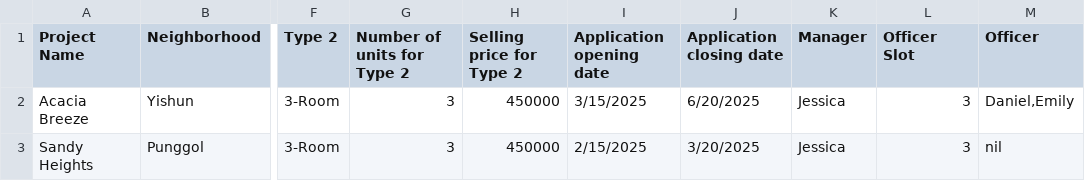
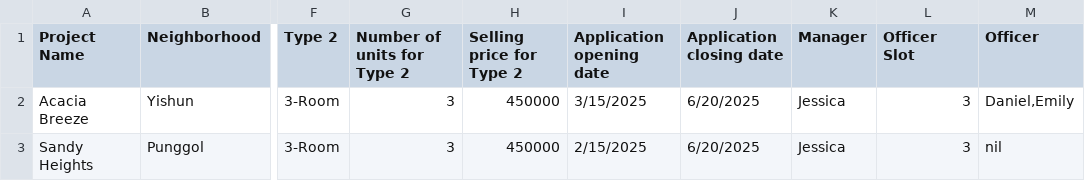
Before and after one commit to Xerma1/SC2002-BTO, a CSV file: data/processed/projectList.csv, drawn as a sheet; only a part is shown, gaps mark what is left out; the diff names each change by its address in the sheet, - before the commit and + after, or states it on an @@ line.

```diff
--- a/data/processed/projectList.csv
+++ b/data/processed/projectList.csv
-J3 (Application closing date): 3/20/2025
+J3 (Application closing date): 6/20/2025
```
Also changed, not shown: 4 other files.
